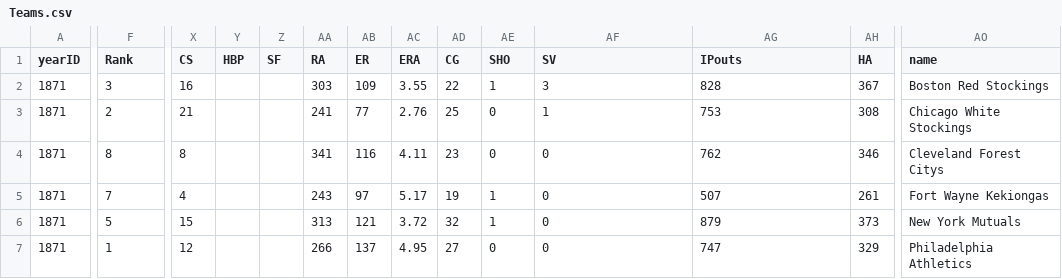
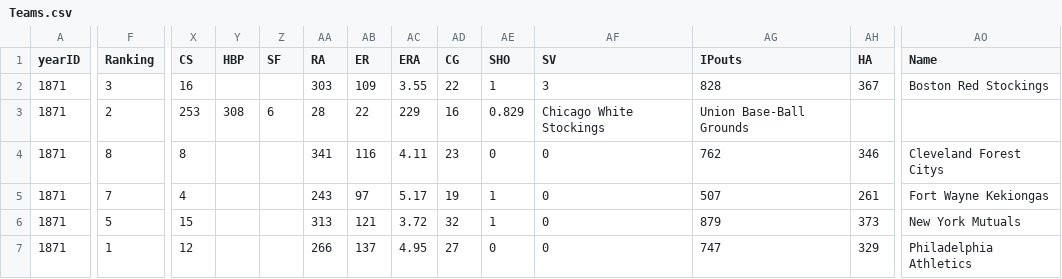
Before and after one commit to ByVictorrr/CSC365, a CSV file: labs/lab2/CUSTOM/Teams.csv, drawn as a sheet; only a part is shown, gaps mark what is left out; the diff covers the shown part only; the diff names each change by its address in the sheet, - before the commit and + after, or states it on an @@ line.

```diff
--- a/labs/lab2/CUSTOM/Teams.csv
+++ b/labs/lab2/CUSTOM/Teams.csv
-F1: Rank
+F1: Ranking
-AO1: name
+AO1: Name
-X3 (CS): 21
+X3 (CS): 253
-Y3 (HBP): (empty)
+Y3 (HBP): 308
-Z3 (SF): (empty)
+Z3 (SF): 6
-AA3 (RA): 241
+AA3 (RA): 28
-AB3 (ER): 77
+AB3 (ER): 22
-AC3 (ERA): 2.76
+AC3 (ERA): 229
-AD3 (CG): 25
+AD3 (CG): 16
-AE3 (SHO): 0
+AE3 (SHO): 0.829
-AF3 (SV): 1
+AF3 (SV): Chicago White Stockings
-AG3 (IPouts): 753
+AG3 (IPouts): Union Base-Ball Grounds
-AH3 (HA): 308
+AH3 (HA): (empty)
-AO3 (Name): Chicago White Stockings
+AO3 (Name): (empty)
```
Also changed, not shown: 12 edited cells elsewhere in this file, labs/lab2/CUSTOM/Pitching.csv, 9 other files.
